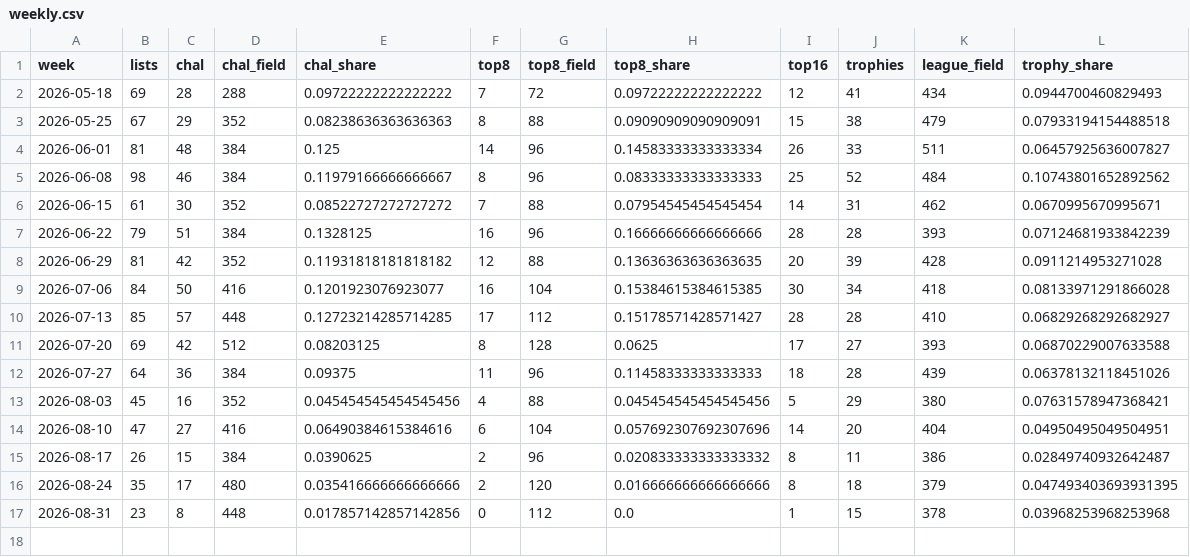
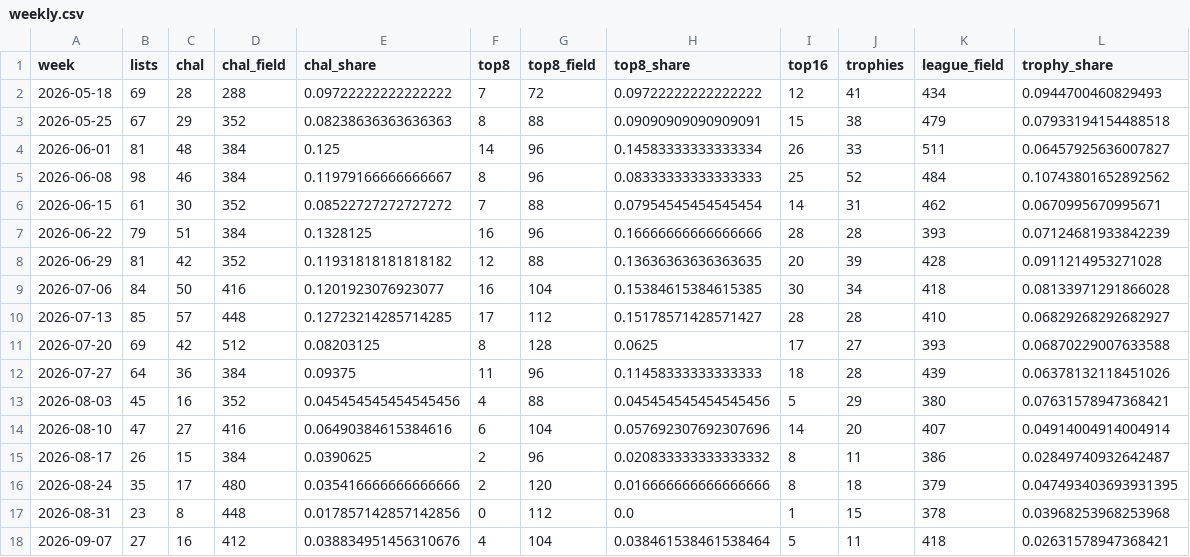
Before and after one commit to AlejandroFuentePinero/archetype-tracking, a CSV file: data/tracking/energy/weekly.csv, drawn as a sheet.

Commit message:
Freeze the week to 13 September, and refreeze Blink under its ruling
Seventeen summaries for the week the Championship weekend fell in, and
the frozen rows behind them.

Esper Blink's three files were replayed from 2026-05-18. Its rows were
computed on the population the four-card rule gave, which is not the
deck any more: Flickerwisp rules a slot rather than the deck, which
admits 8 MTGO lists since the bans and turns none away. Six weeks move
in `weekly.csv` and the same six in `version.csv`, 541 lists since the
bans becoming 549 and 268 trophies 272. In `timeline.csv` 35 findings go
and 48 arrive across six fortnights, 46 rows becoming 61. No finding
reverses its direction; every one restates itself on a population one or
two lists larger. Both of its summaries were rewritten from the refrozen
rows: the regime median goes from 10 finishes to 11 in the week to 13
September and from 10 to 10.5 in the week to 6 September, and the
fortnight to 6 September reads over 138 lists against 63 at Dallas
rather than 133 against 62.

A seventh week moves in every report and is no part of the ruling. The
2026-08-13 league dump was captured inside its own unsettled window and
froze at 53 lists against a median league day of 60; the settle gate
refetched it and it stands at 56. That is the same defect the first pass
repaired on 2026-08-23 and 2026-08-28, and that pass ran `--since
2026-08-23` and did not reach back this far. The three lists put
`league_field` for the week to 16 August at 407 where all seventeen had
frozen 404, and give Devoted Combo and Boros Ponza one more list and one
more trophy each. That one row was repaired everywhere: a denominator is
one number about one week, and two committed files disagreeing about it
is worse than either answer being a little stale.

No other deck's `timeline.csv` was touched. ADR 0003 decided that frozen
bins stand, and recomputing all seventeen storylines under it would have
rewritten clause 4 of all seventeen summaries the day before the first
sharing. Blink could not be the exception it is by choice: its bins had
to be recomputed for their population, and a bin recomputed comes back
under today's engine, second baselines included.

ADR 0002 carries the pass, which is the third and the narrowest, and
says what was deliberately left standing.

```diff
--- a/data/tracking/energy/weekly.csv
+++ b/data/tracking/energy/weekly.csv
@@ -13,3 +13,3 @@ week,lists,chal,chal_field,chal_share,top8,top8_field,top8_share,top16,trophies,
 2026-08-03,45,16,352,0.045454545454545456,4,88,0.045454545454545456,5,29,380,0.07631578947368421
-2026-08-10,47,27,416,0.06490384615384616,6,104,0.057692307692307696,14,20,404,0.04950495049504951
+2026-08-10,47,27,416,0.06490384615384616,6,104,0.057692307692307696,14,20,407,0.04914004914004914
 2026-08-17,26,15,384,0.0390625,2,96,0.020833333333333332,8,11,386,0.02849740932642487
@@ -17 +17,2 @@ week,lists,chal,chal_field,chal_share,top8,top8_field,top8_share,top16,trophies,
 2026-08-31,23,8,448,0.017857142857142856,0,112,0.0,1,15,378,0.03968253968253968
+2026-09-07,27,16,412,0.038834951456310676,4,104,0.038461538461538464,5,11,418,0.02631578947368421
```
Also changed, not shown: data/tracking/blink/timeline.csv, data/tracking/broodscale/weekly.csv, 39 other files.
